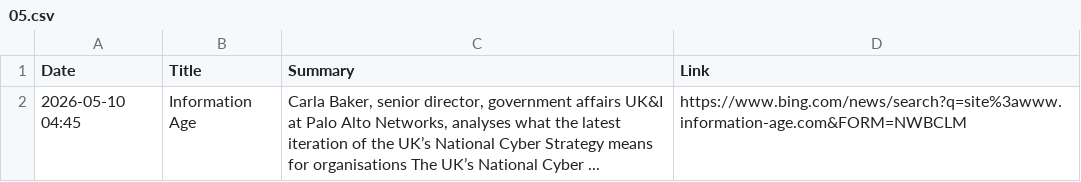
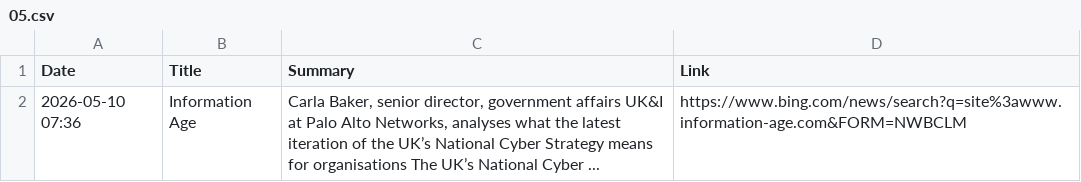
Before and after one commit to ashnaHPR/HPRxPANW-UK-tracker, a CSV file: summaries/monthly/2026/05.csv, drawn as a sheet.

```diff
--- a/summaries/monthly/2026/05.csv
+++ b/summaries/monthly/2026/05.csv
@@ -1,2 +1,2 @@
 Date,Title,Summary,Link
-2026-05-10 04:45,Information Age,"Carla Baker, senior director, government affairs UK&I at Palo Alto Networks, analyses what the latest iteration of the UK’s National Cyber Strategy means for organisations The UK’s National Cyber ...",https://www.bing.com/news/search?q=site%3awww.information-age.com&FORM=NWBCLM
+2026-05-10 07:36,Information Age,"Carla Baker, senior director, government affairs UK&I at Palo Alto Networks, analyses what the latest iteration of the UK’s National Cyber Strategy means for organisations The UK’s National Cyber ...",https://www.bing.com/news/search?q=site%3awww.information-age.com&FORM=NWBCLM
```
Also changed, not shown: 1 other file.
